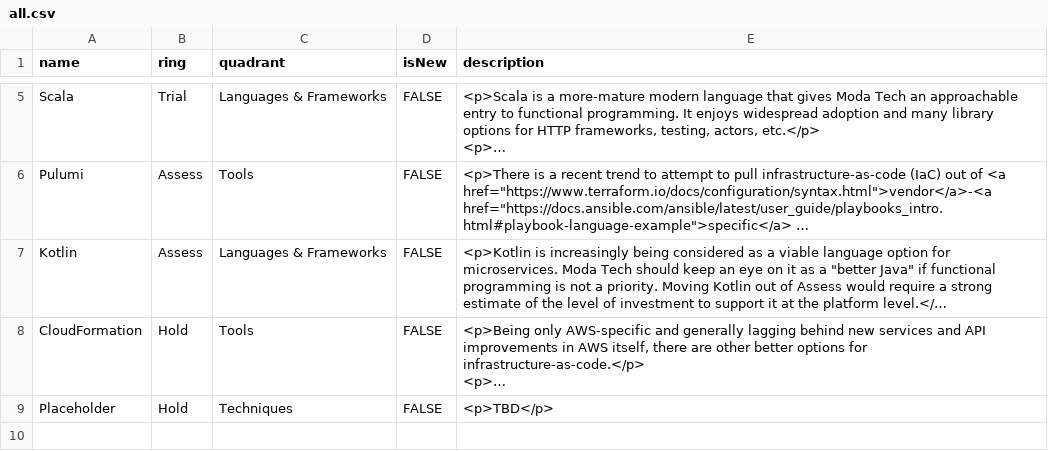
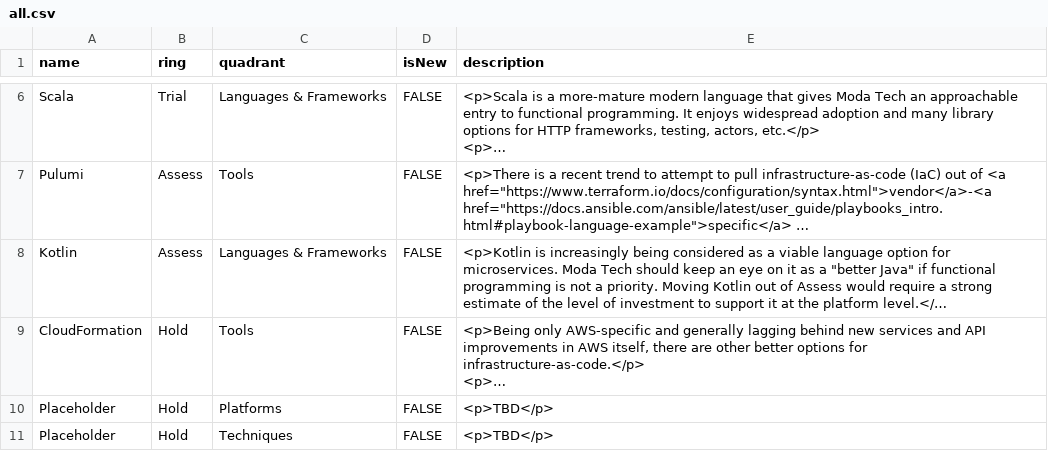
Before and after one commit to ModaOperandi/agora, a CSV file: csv/all.csv, drawn as a sheet; only a part is shown, gaps mark what is left out; long unchanged cells end in …; the diff covers the shown part only; the diff names each change by its address in the sheet, - before the commit and + after, or states it on an @@ line.

```diff
--- a/csv/all.csv
+++ b/csv/all.csv
+row 10: Placeholder | Hold | Platforms | FALSE | <p>TBD</p>
```
Also changed, not shown: 2 added rows, 1 removed row and 2 edited cells elsewhere in this file, csv/frontend.csv, 1 other file.
